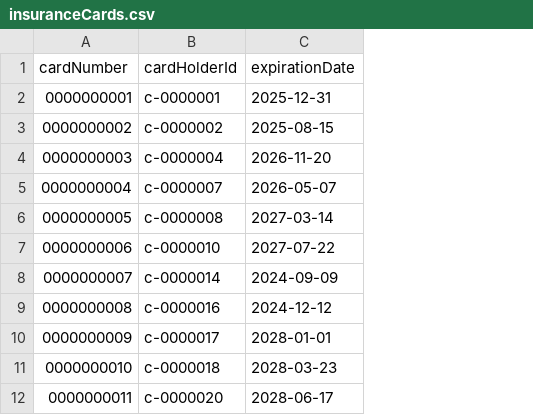
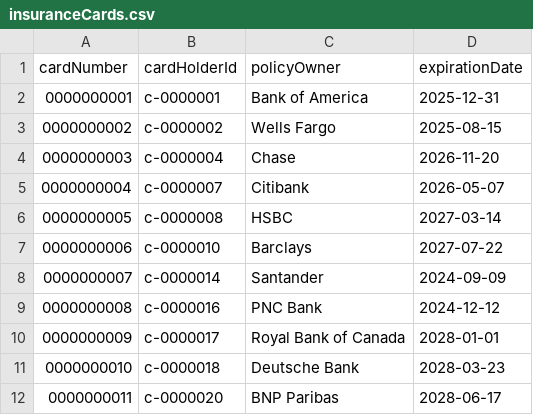
Before and after one commit to Miraculous-Sky/Khanh-Linh, a CSV file: InsuranceClaimsManagementSystem/data/insuranceCards.csv, drawn as a sheet; only a part is shown; the diff names each change by its address in the sheet, - before the commit and + after, or states it on an @@ line.

```diff
--- a/InsuranceClaimsManagementSystem/data/insuranceCards.csv
+++ b/InsuranceClaimsManagementSystem/data/insuranceCards.csv
+column C (policyOwner), rows 2-12: Bank of America | Wells Fargo | Chase | Citibank | HSBC | Barclays | Santander | PNC Bank | Royal Bank of Canada | Deutsche Bank | BNP Paribas
```
Also changed, not shown: InsuranceClaimsManagementSystem/data/claims.csv, 27 other files.
